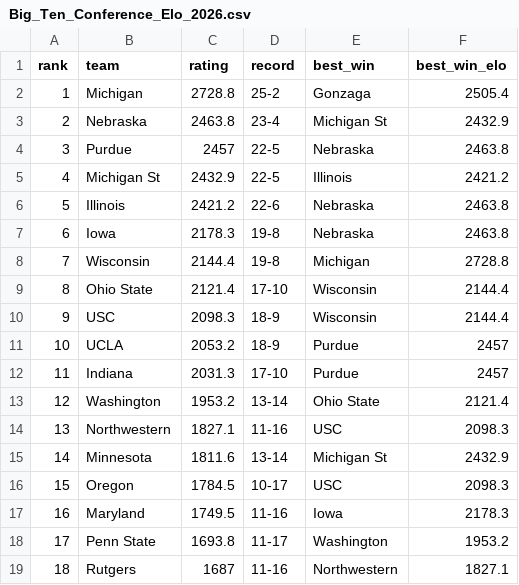
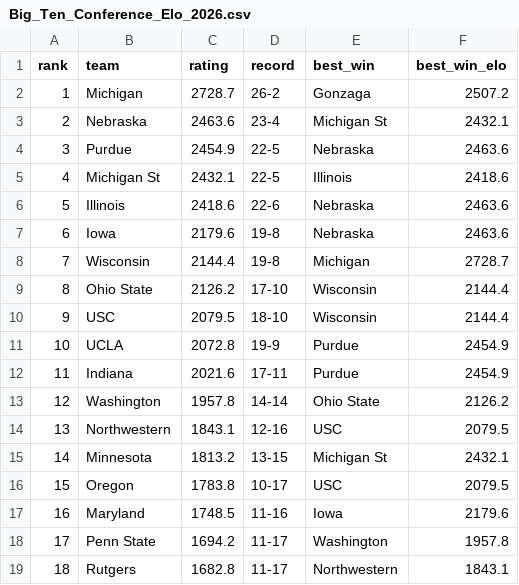
Before and after one commit to lukecassada05-eng/lukecassada.github.io, a CSV file: CBB/data/Big_Ten_Conference_Elo_2026.csv, drawn as a sheet.

```diff
--- a/CBB/data/Big_Ten_Conference_Elo_2026.csv
+++ b/CBB/data/Big_Ten_Conference_Elo_2026.csv
@@ -1,19 +1,19 @@
 rank,team,rating,record,best_win,best_win_elo
-1,Michigan,2728.8,25-2,Gonzaga,2505.4
-2,Nebraska,2463.8,23-4,Michigan St,2432.9
-3,Purdue,2457,22-5,Nebraska,2463.8
-4,Michigan St,2432.9,22-5,Illinois,2421.2
-5,Illinois,2421.2,22-6,Nebraska,2463.8
-6,Iowa,2178.3,19-8,Nebraska,2463.8
-7,Wisconsin,2144.4,19-8,Michigan,2728.8
-8,Ohio State,2121.4,17-10,Wisconsin,2144.4
-9,USC,2098.3,18-9,Wisconsin,2144.4
-10,UCLA,2053.2,18-9,Purdue,2457
-11,Indiana,2031.3,17-10,Purdue,2457
-12,Washington,1953.2,13-14,Ohio State,2121.4
-13,Northwestern,1827.1,11-16,USC,2098.3
-14,Minnesota,1811.6,13-14,Michigan St,2432.9
-15,Oregon,1784.5,10-17,USC,2098.3
-16,Maryland,1749.5,11-16,Iowa,2178.3
-17,Penn State,1693.8,11-17,Washington,1953.2
-18,Rutgers,1687,11-16,Northwestern,1827.1
+1,Michigan,2728.7,26-2,Gonzaga,2507.2
+2,Nebraska,2463.6,23-4,Michigan St,2432.1
+3,Purdue,2454.9,22-5,Nebraska,2463.6
+4,Michigan St,2432.1,22-5,Illinois,2418.6
+5,Illinois,2418.6,22-6,Nebraska,2463.6
+6,Iowa,2179.6,19-8,Nebraska,2463.6
+7,Wisconsin,2144.4,19-8,Michigan,2728.7
+8,Ohio State,2126.2,17-10,Wisconsin,2144.4
+9,USC,2079.5,18-10,Wisconsin,2144.4
+10,UCLA,2072.8,19-9,Purdue,2454.9
+11,Indiana,2021.6,17-11,Purdue,2454.9
+12,Washington,1957.8,14-14,Ohio State,2126.2
+13,Northwestern,1843.1,12-16,USC,2079.5
+14,Minnesota,1813.2,13-15,Michigan St,2432.1
+15,Oregon,1783.8,10-17,USC,2079.5
+16,Maryland,1748.5,11-16,Iowa,2179.6
+17,Penn State,1694.2,11-17,Washington,1957.8
+18,Rutgers,1682.8,11-17,Northwestern,1843.1
```
Also changed, not shown: CBB/data/CBB_Elo_Future_Game_Predictions.csv, CBB/data/CBB_Projected_Final_Records_2026.csv, 34 other files.
